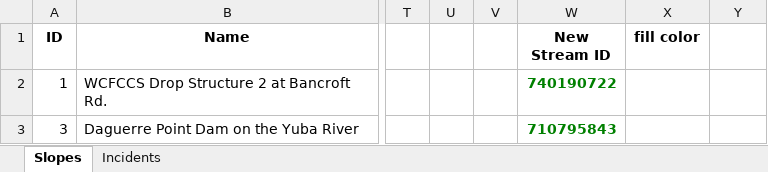
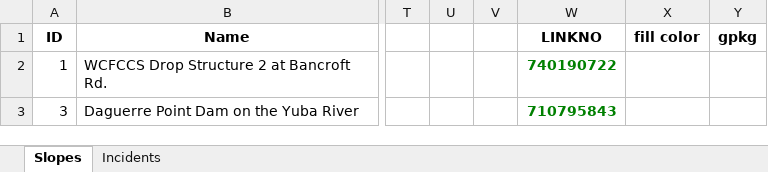
Before and after one commit to ktquint/DHS_LowHeadDam, an Excel workbook: Low head Dam Info - Copy for python.xlsx, sheet Slopes, drawn as a sheet; only a part is shown, gaps mark what is left out; values as stored, in another font and other column widths than the file's, no borders; the diff names each change by its address in the sheet, - before the commit and + after, or states it on an @@ line.

Commit message:
Updated excel copy for python so the headings "LINKNO" and "gpkg" match; added code that successfully downloaded (found in all_downloaded_gpkgs folder) and listed the names of the gpkg associated with each linkno (found in output_w_gpkgs excel); edits are from lines 229 to 277

```diff
--- a/Low head Dam Info - Copy for python.xlsx (sheet Slopes)
+++ b/Low head Dam Info - Copy for python.xlsx (sheet Slopes)
-W1: New Stream ID
+W1: LINKNO
-Y1: (empty)
+Y1: gpkg
```
Also changed, not shown: 1 other file.
